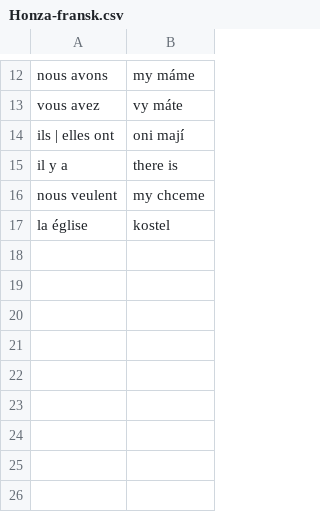
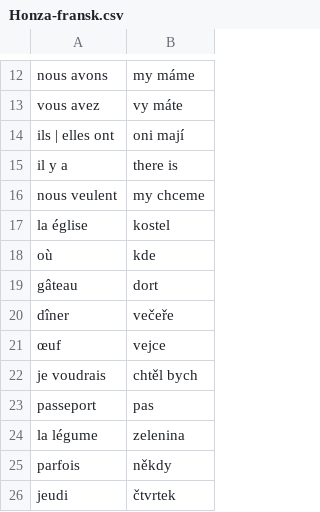
Before and after one commit to JanHoralik/quizlet-sets, a CSV file: Honza-fransk.csv, drawn as a sheet; only a part is shown, gaps mark what is left out; the diff names each change by its address in the sheet, - before the commit and + after, or states it on an @@ line.

Commit message:
Fransk ord

```diff
--- a/Honza-fransk.csv
+++ b/Honza-fransk.csv
+row 18: où | kde
+row 19: gâteau | dort
+row 20: dîner | večeře
+row 21: œuf | vejce
+row 22: je voudrais | chtěl bych
+row 23: passeport | pas
+row 24: la légume | zelenina
+row 25: parfois | někdy
+row 26: jeudi | čtvrtek
```
